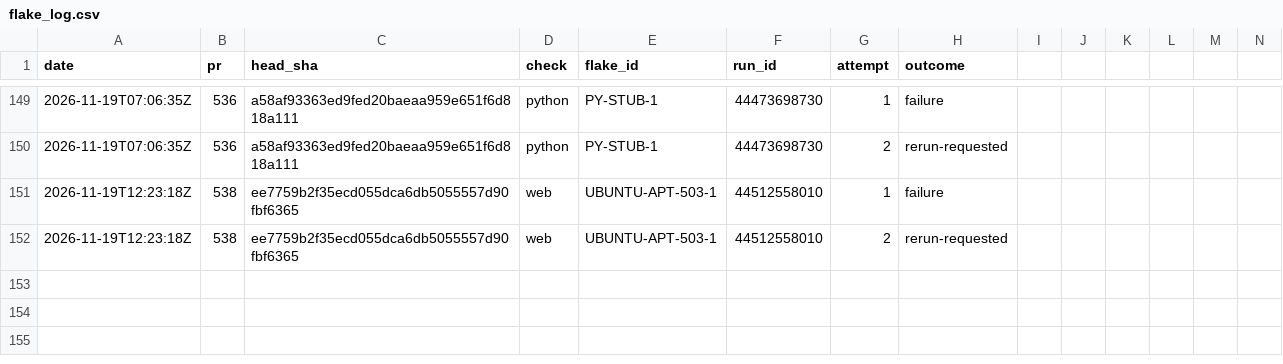
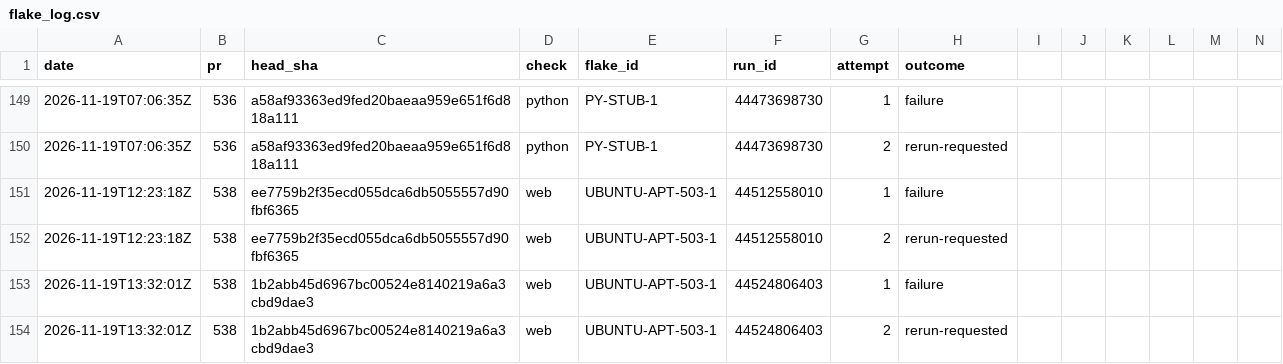
Before and after one commit to SteveVitali/Eleutheria, a CSV file: docs/build/reports/ci/flake_log.csv, drawn as a sheet; only a part is shown, gaps mark what is left out; rows hold the shown columns only; the diff names each change by its address in the sheet, - before the commit and + after, or states it on an @@ line.

Commit message:
P38.3b boundary read — ci: fail #538@1b2abb4 (web): VISUAL-MAP-DARK-1 env class (+light-1440 twin), flake-exhausted; closeout withheld
- web legs python/docs/composed/security green; web red on the adjudicated
  VISUAL-MAP-DARK-1 env signature (96,676px light + 96,179px dark-1440 —
  dark byte-identical to main@7c8ba95f run 44511089284 on zero web bytes)
- actuals show the island's '0 records in view' empty state — tile-backed
  in-view list hadn't populated at screenshot time; fixture rendered fine
  (232,500 sites, 147MB PMTiles); no web/ byte changed by this row
- UBUNTU-APT-503-1 reason corrected forward: its third attribution
  (run 44524806403) was the generic exit-code pattern matching the
  visual-map signature, not an apt outage
- ticket stays OPEN: allow-list call is the operator's (OM-18);
  no BUILD_INDEX row 506 / PHASE LOG / CURRENT STATE advance

Harness: devin-desktop/swe-2-high/subagent

```diff
--- a/docs/build/reports/ci/flake_log.csv
+++ b/docs/build/reports/ci/flake_log.csv
+row 153: 2026-11-19T13:32:01Z | 538 | 1b2abb45d6967bc00524e8140219a6a3cbd9dae3 | web | UBUNTU-APT-503-1 | 44524806403 | 1 | failure
+row 154: 2026-11-19T13:32:01Z | 538 | 1b2abb45d6967bc00524e8140219a6a3cbd9dae3 | web | UBUNTU-APT-503-1 | 44524806403 | 2 | rerun-requested
```
Also changed, not shown: 3 other files.
